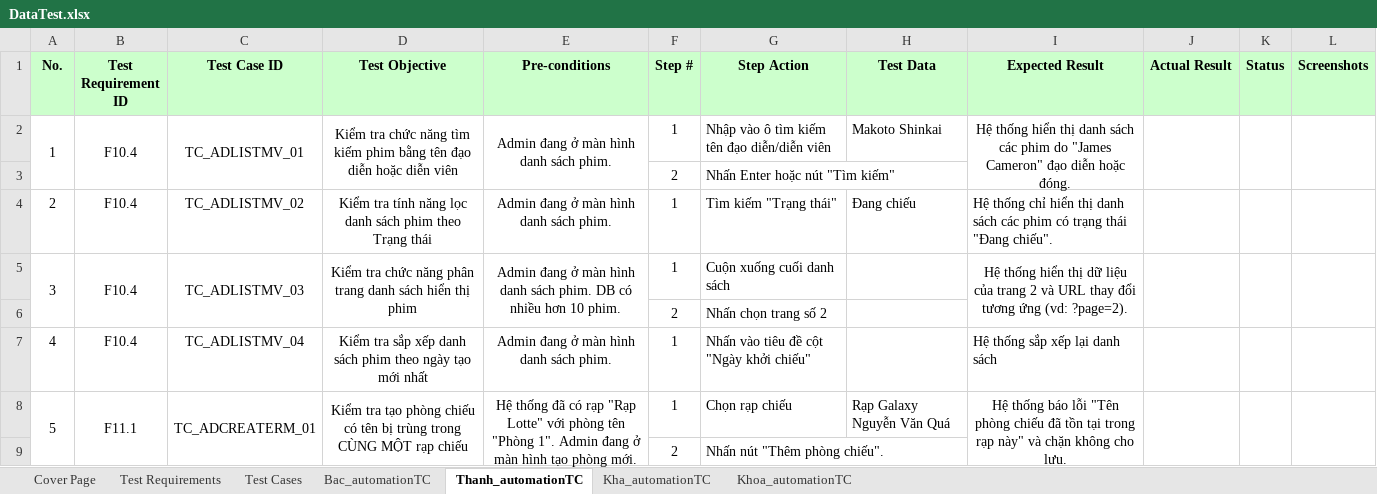
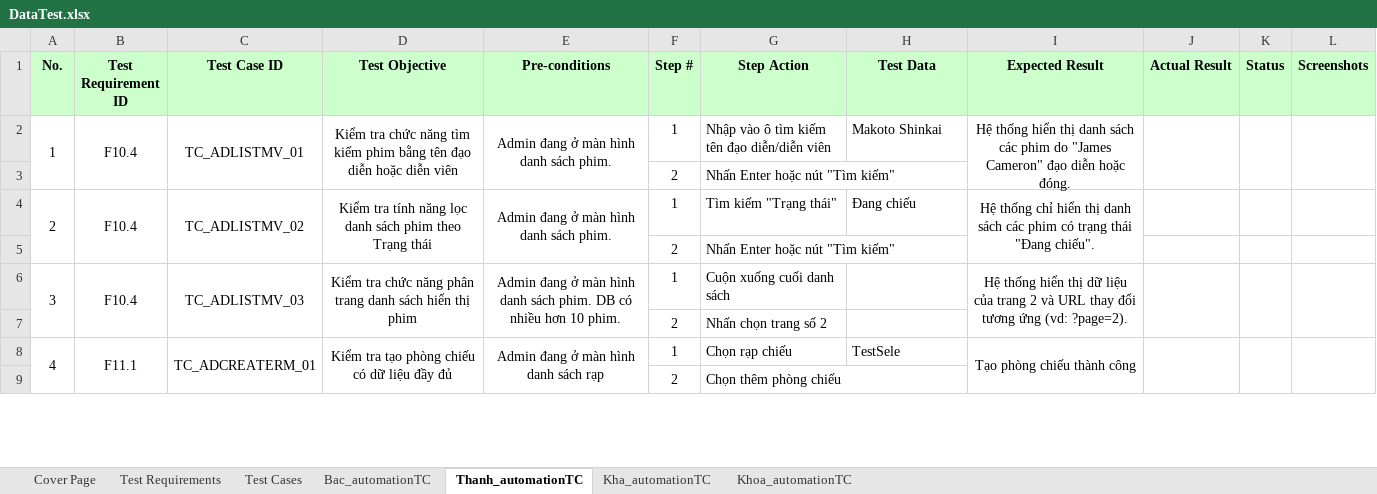
Before and after one commit to nguyenxuanbac88/sqa-testing-report, an Excel workbook: sqa-testing-report/Data/DataTest.xlsx, sheet Thanh_automationTC, drawn as a sheet; only a part is shown; values as stored, in another font and other column widths than the file's, no borders; removed rows and columns are numbered as before the commit, all else as after; the diff covers the shown part only; the diff names each change by its address in the sheet, - before the commit and + after, or states it on an @@ line.

Commit message:
update excel

```diff
--- a/sqa-testing-report/Data/DataTest.xlsx (sheet Thanh_automationTC)
+++ b/sqa-testing-report/Data/DataTest.xlsx (sheet Thanh_automationTC)
+A4:A5 merged
+B4:B5 merged
+C4:C5 merged
+D4:D5 merged
+E4:E5 merged
-I4 alignment: left
+I4 alignment: center
+I4:I5 merged
+row 5:  |  |  |  |  | 2 | Nhấn Enter hoặc nút "Tìm kiếm"
-row 7: 4 | F10.4 | TC_ADLISTMV_04 | Kiểm tra sắp xếp danh sách phim theo ngày tạo mới nhất | Admin đang ở màn hình danh sách phim. | 1 | Nhấn vào tiêu đề cột "Ngày khởi chiếu" |  | Hệ thống sắp xếp lại danh sách
@@ column A (No.) renumbered between rows 8 and 273 @@
-D8 (Test Objective): …chiếu có tên bị trùng trong CÙNG MỘT rạp chiếu
+D8 (Test Objective): …chiếu có dữ liệu đầy đủ
-E8 (Pre-conditions): Hệ thống đã có rạp "Rạp Lotte" với phòng tên "Phòng 1". Admin đang ở màn hình tạo phòng mới.
+E8 (Pre-conditions): Admin đang ở màn hình danh sách rạp
-H8 (Test Data): Rạp Galaxy Nguyễn Văn Quá
+H8 (Test Data): TestSele
-I8 (Expected Result): Hệ thống báo lỗi "Tên phòng chiếu đã tồn tại trong rạp này" và chặn không cho lưu.
+I8 (Expected Result): Tạo phòng chiếu thành công
-G9 (Step Action): Nhấn nút "Thêm phòng chiếu".
+G9 (Step Action): Chọn thêm phòng chiếu
```
Also changed, not shown: 116 added rows, 69 removed rows, 6 moved rows, 65 edited cells, cell formats and merged cells elsewhere in this sheet, sheet Test Cases, sheet Kha_automationTC, sheet Test Requirements.
